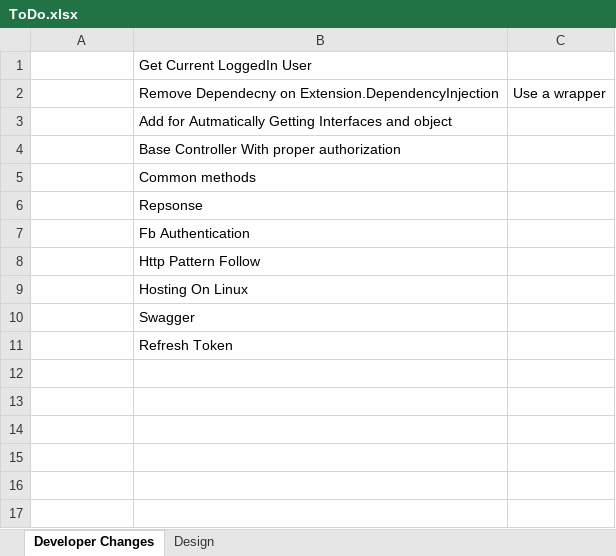
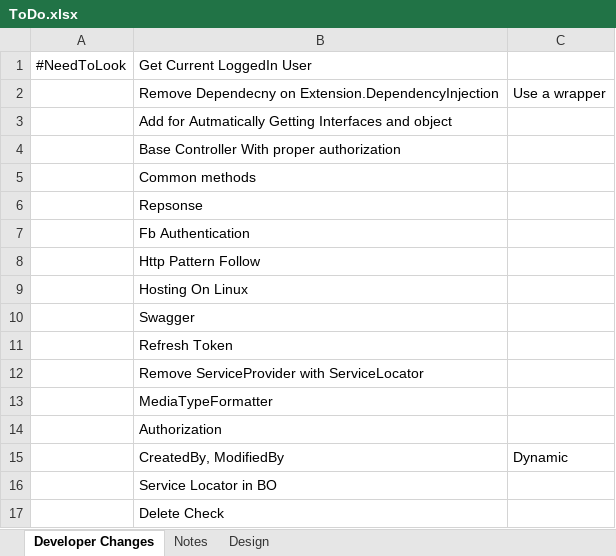
Before and after one commit to abiishake/MyCT, an Excel workbook: ToDo.xlsx, sheet Developer Changes, drawn as a sheet; values as stored, in another font and other column widths than the file's, no borders; the diff names each change by its address in the sheet, - before the commit and + after, or states it on an @@ line.

```diff
--- a/ToDo.xlsx (sheet Developer Changes)
+++ b/ToDo.xlsx (sheet Developer Changes)
+sheet tab: Notes
-A1: (empty)
+A1: #NeedToLook
+row 12:  | Remove ServiceProvider with ServiceLocator
+row 13:  | MediaTypeFormatter
+row 14:  | Authorization
+row 15:  | CreatedBy, ModifiedBy | Dynamic
+row 16:  | Service Locator in BO
+row 17:  | Delete Check
```
Also changed, not shown: 44 other files.
